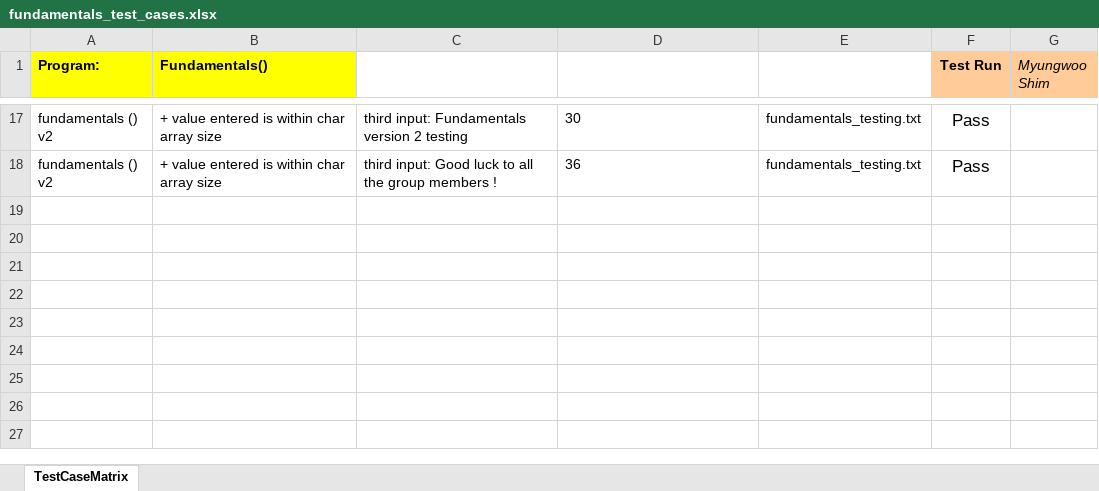
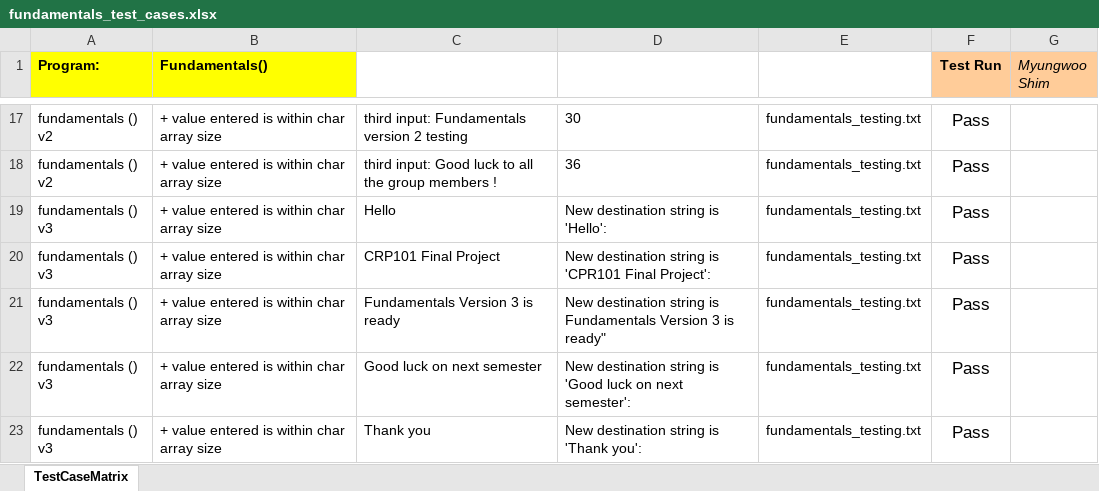
Before and after one commit to kevinmao1999/CPRBb02_final_assignment, an Excel workbook: fundamentals_v3/fundamentals_test_cases.xlsx, sheet TestCaseMatrix, drawn as a sheet; only a part is shown, gaps mark what is left out; values as stored, in another font and other column widths than the file's, no borders; the diff names each change by its address in the sheet, - before the commit and + after, or states it on an @@ line.

Commit message:
test case excel modified

```diff
--- a/fundamentals_v3/fundamentals_test_cases.xlsx (sheet TestCaseMatrix)
+++ b/fundamentals_v3/fundamentals_test_cases.xlsx (sheet TestCaseMatrix)
+row 19: fundamentals () v3 | + value entered is within char array size | Hello | New destination string is 'Hello': | fundamentals_testing.txt | Pass
+row 20: fundamentals () v3 | + value entered is within char array size | CRP101 Final Project | New destination string is 'CPR101 Final Project': | fundamentals_testing.txt | Pass
+row 21: fundamentals () v3 | + value entered is within char array size | Fundamentals Version 3 is ready | New destination string is Fundamentals Version 3 is ready" | fundamentals_testing.txt | Pass
+row 22: fundamentals () v3 | + value entered is within char array size | Good luck on next semester | New destination string is 'Good luck on next semester': | fundamentals_testing.txt | Pass
+row 23: fundamentals () v3 | + value entered is within char array size | Thank you | New destination string is 'Thank you': | fundamentals_testing.txt | Pass
```
Also changed, not shown: 1 other file.
